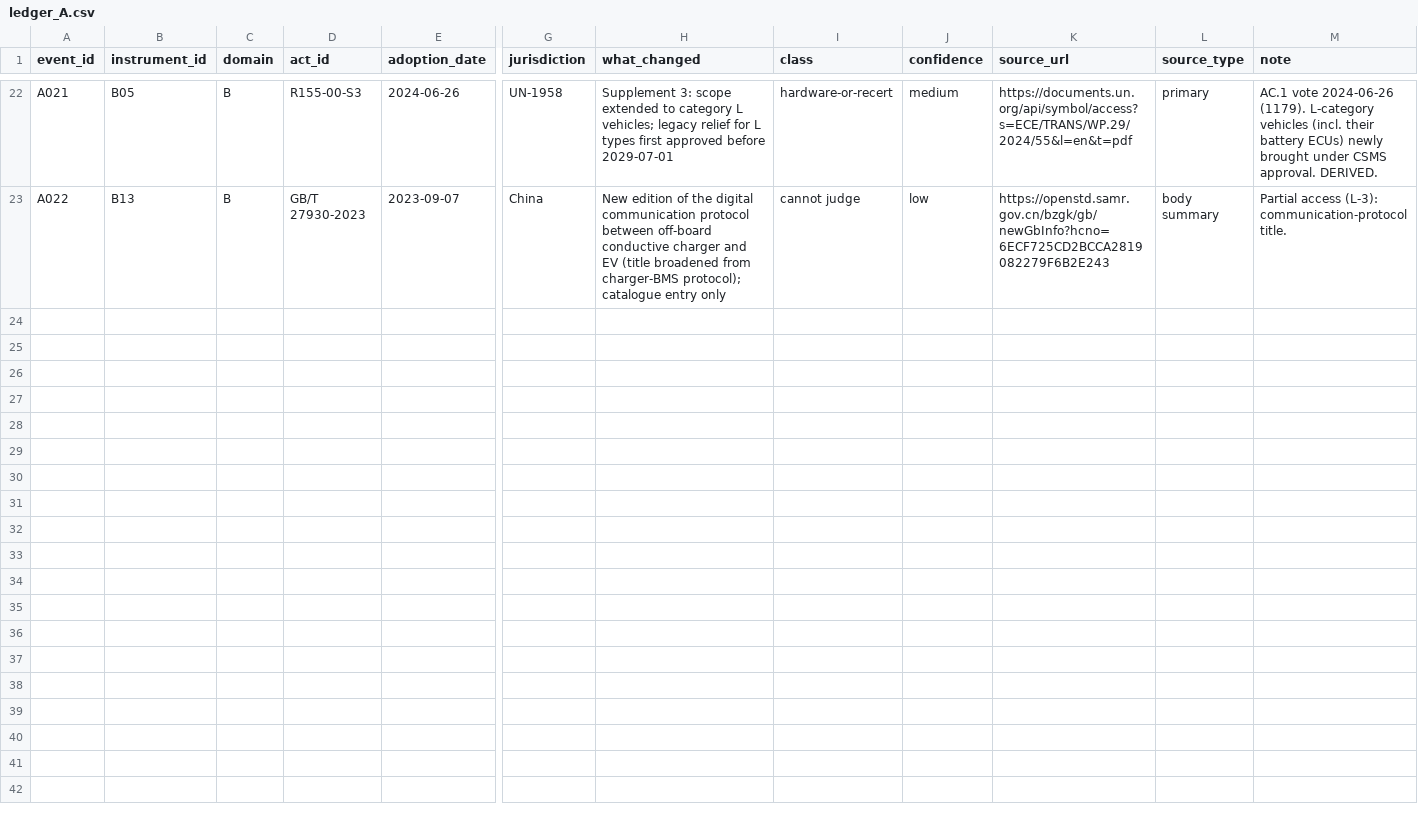
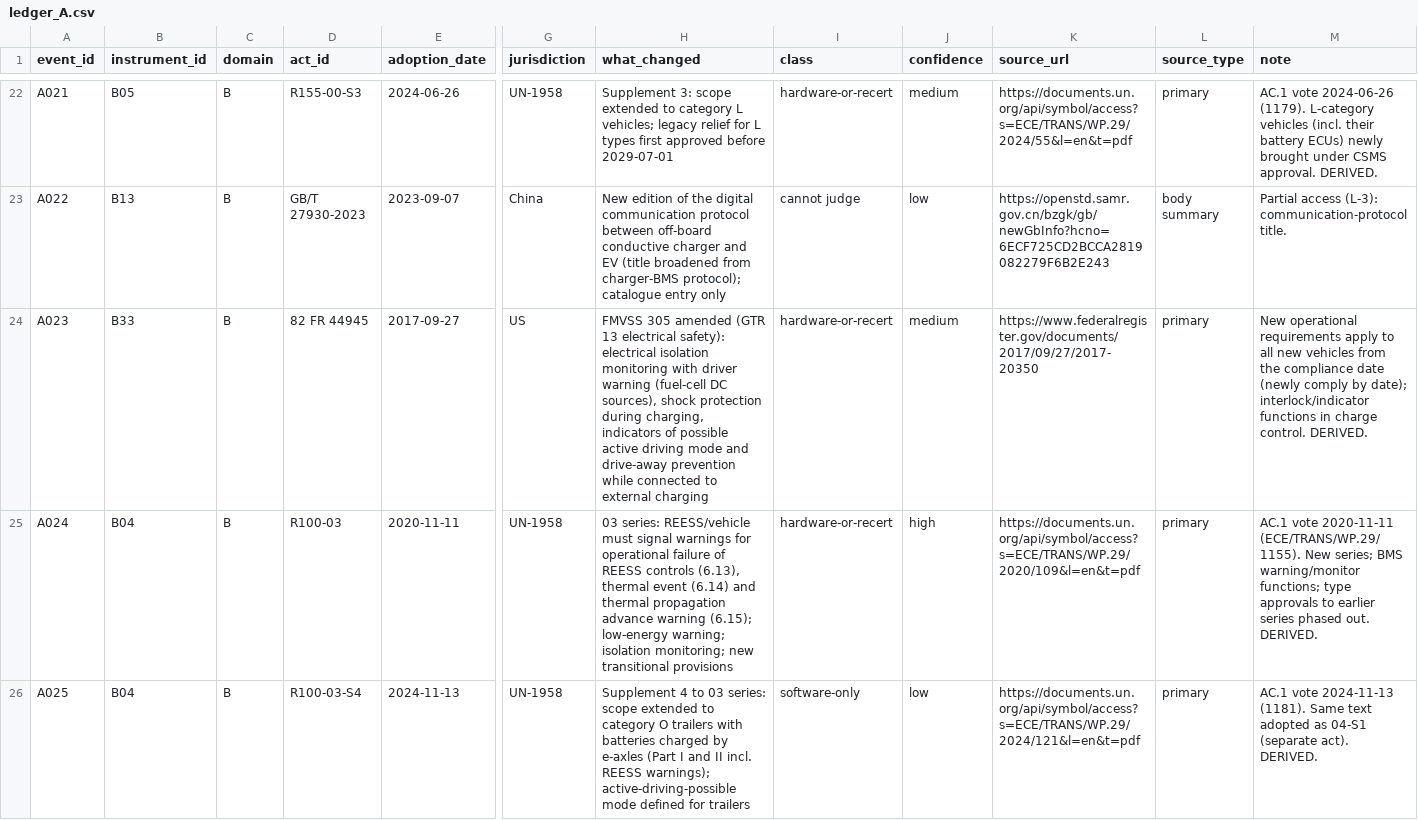
Before and after one commit to kylefoxaustin/battery-soh-finetune, a CSV file: results/L1/ledger_A.csv, drawn as a sheet; only a part is shown, gaps mark what is left out; rows hold the shown columns only; the diff covers the shown part only; the diff names each change by its address in the sheet, - before the commit and + after, or states it on an @@ line.

```diff
--- a/results/L1/ledger_A.csv
+++ b/results/L1/ledger_A.csv
+row 24: A023 | B33 | B | 82 FR 44945 | 2017-09-27 | US | FMVSS 305 amended (GTR 13 electrical safety): electrical isolation monitoring with driver warning (fuel-cell DC sources), shock protection during charging, indicators of possible active driving mode and drive-away prevention while connected to external charging | hardware-or-recert | medium | https://www.federalregister.gov/documents/2017/09/27/2017-20350 | primary | New operational requirements apply to all new vehicles from the compliance date (newly comply by date); interlock/indicator functions in charge control. DERIVED.
+row 25: A024 | B04 | B | R100-03 | 2020-11-11 | UN-1958 | 03 series: REESS/vehicle must signal warnings for operational failure of REESS controls (6.13), thermal event (6.14) and thermal propagation advance warning (6.15); low-energy warning; isolation monitoring; new transitional provisions | hardware-or-recert | high | https://documents.un.org/api/symbol/access?s=ECE/TRANS/WP.29/2020/109&l=en&t=pdf | primary | AC.1 vote 2020-11-11 (ECE/TRANS/WP.29/1155). New series; BMS warning/monitor functions; type approvals to earlier series phased out. DERIVED.
+row 26: A025 | B04 | B | R100-03-S4 | 2024-11-13 | UN-1958 | Supplement 4 to 03 series: scope extended to category O trailers with batteries charged by e-axles (Part I and II incl. REESS warnings); active-driving-possible mode defined for trailers | software-only | low | https://documents.un.org/api/symbol/access?s=ECE/TRANS/WP.29/2024/121&l=en&t=pdf | primary | AC.1 vote 2024-11-13 (1181). Same text adopted as 04-S1 (separate act). DERIVED.
```
Also changed, not shown: 7 added rows elsewhere in this file, results/L1/instruments_A.csv.
